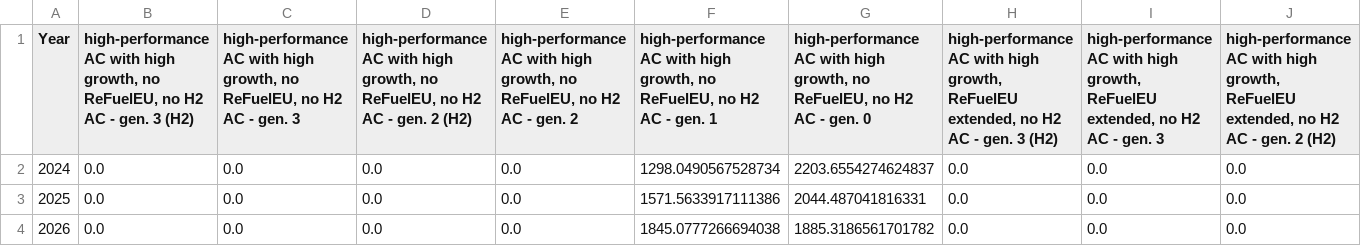
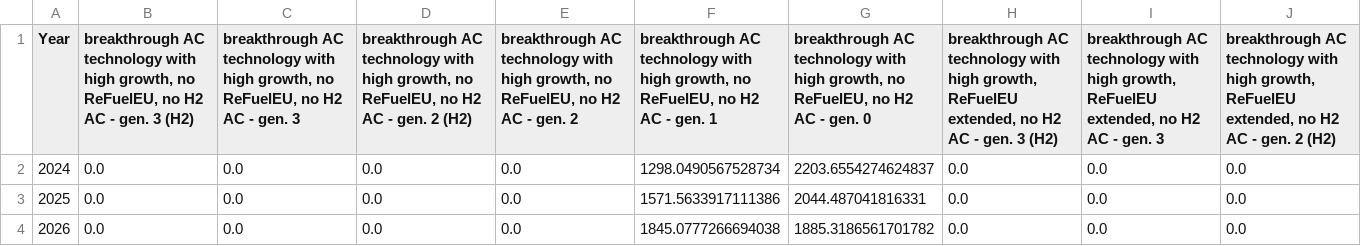
Before and after one commit to arblastertps/aviation_climate_targets, a CSV file: figures_data/Xfig_fleet_composition.csv, drawn as a sheet; only a part is shown; the diff covers the shown part only; the diff names each change by its address in the sheet, - before the commit and + after, or states it on an @@ line.

```diff
--- a/figures_data/Xfig_fleet_composition.csv
+++ b/figures_data/Xfig_fleet_composition.csv
-B1: high-performance AC with high…
+B1: breakthrough AC technology with high…
-C1: high-performance AC with high…
+C1: breakthrough AC technology with high…
-D1: high-performance AC with high…
+D1: breakthrough AC technology with high…
-E1: high-performance AC with high…
+E1: breakthrough AC technology with high…
-F1: high-performance AC with high…
+F1: breakthrough AC technology with high…
-G1: high-performance AC with high…
+G1: breakthrough AC technology with high…
-H1: high-performance AC with high…
+H1: breakthrough AC technology with high…
-I1: high-performance AC with high…
+I1: breakthrough AC technology with high…
-J1: high-performance AC with high…
+J1: breakthrough AC technology with high…
```
Also changed, not shown: 27 edited cells elsewhere in this file, figures_data/Fig2_results_fuels.csv, figures_data/Sfig4_CO2_stage_contribution_analysis.csv, 7 other files.
